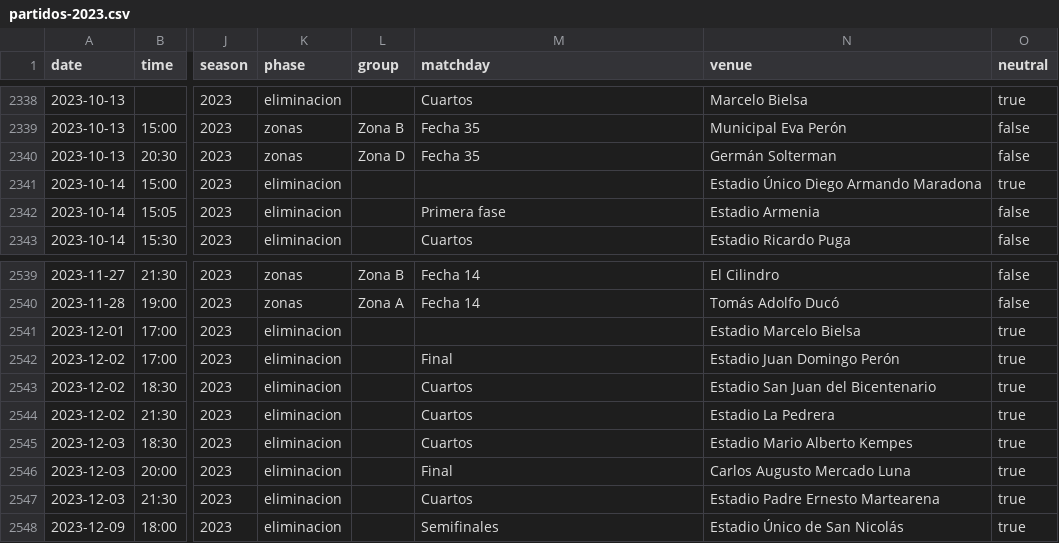
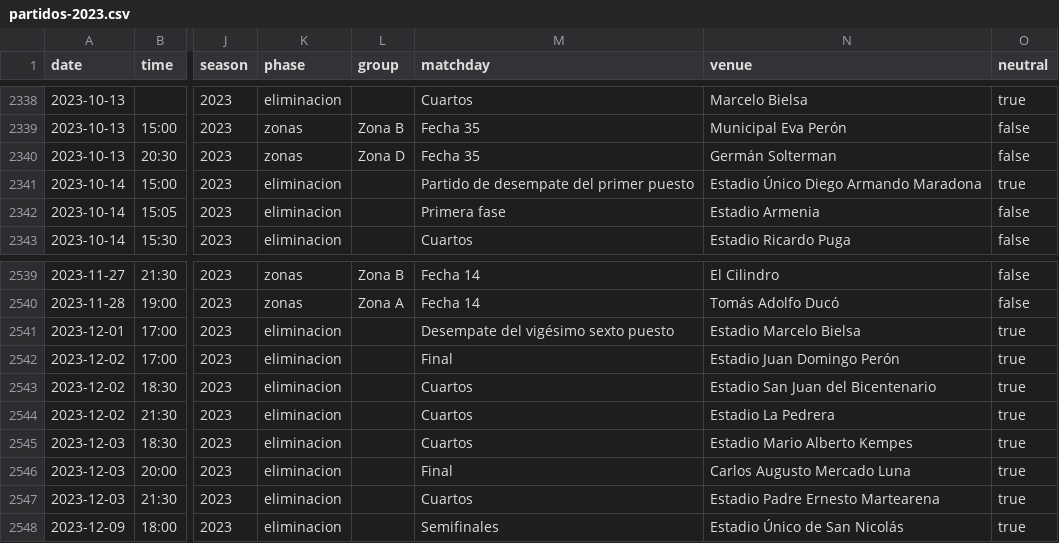
Before and after one commit to rhinoah/futbol-argentino-data, a CSV file: data/partidos-2023.csv, drawn as a sheet; only a part is shown, gaps mark what is left out; the diff names each change by its address in the sheet, - before the commit and + after, or states it on an @@ line.

```diff
--- a/data/partidos-2023.csv
+++ b/data/partidos-2023.csv
-M2341 (matchday): (empty)
+M2341 (matchday): Partido de desempate del primer puesto
-M2541 (matchday): (empty)
+M2541 (matchday): Desempate del vigésimo sexto puesto
```
Also changed, not shown: data/partidos-2008.csv, data/partidos-2020.csv, 17 other files.
